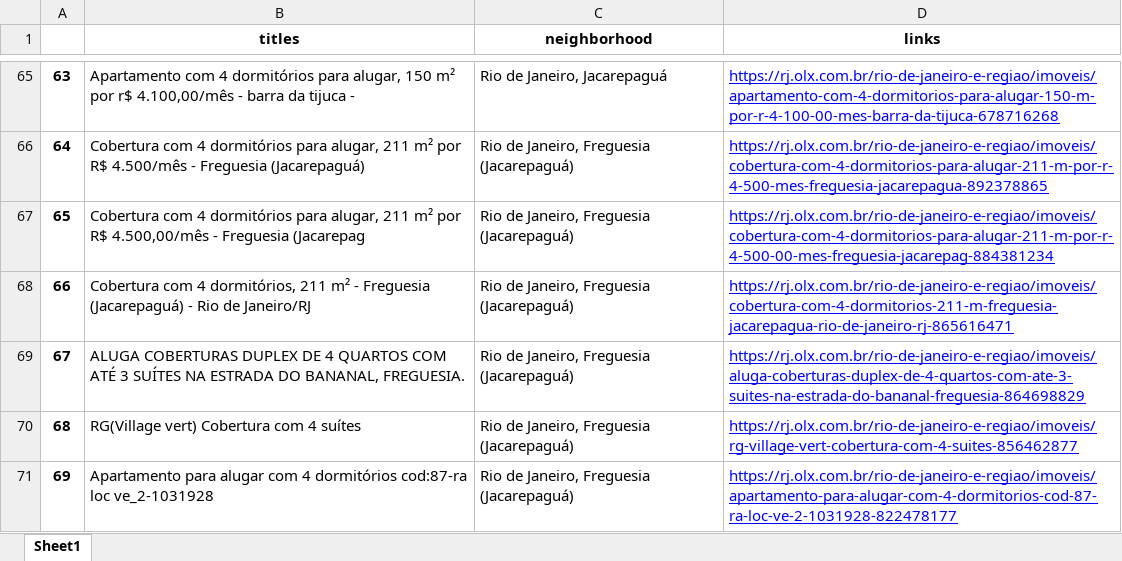
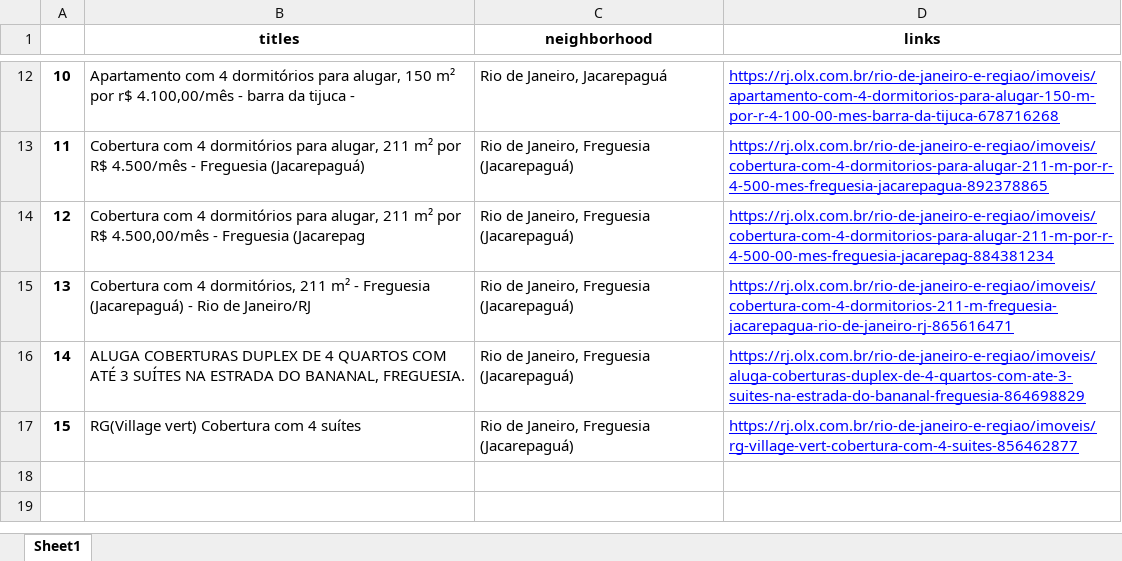
Before and after one commit to davibelo/python-pro-bootcamp-2021, an Excel workbook: 02-intermediate/00-projects/33-OLXRealStateFinderBot/aptos.xlsx, sheet Sheet1, drawn as a sheet; only a part is shown, gaps mark what is left out; values as stored, in another font and other column widths than the file's, no borders; the diff covers the shown part only; the diff names each change by its address in the sheet, - before the commit and + after, or states it on an @@ line.

```diff
--- a/02-intermediate/00-projects/33-OLXRealStateFinderBot/aptos.xlsx (sheet Sheet1)
+++ b/02-intermediate/00-projects/33-OLXRealStateFinderBot/aptos.xlsx (sheet Sheet1)
@@ column A renumbered between rows 2 and 17 @@
-row 71: 69 | Apartamento para alugar com 4 dormitórios cod:87-ra loc ve_2-1031928 | Rio de Janeiro, Freguesia (Jacarepaguá) | https://rj.olx.com.br/rio-de-janeiro-e-regiao/imoveis/apartamento-para-alugar-com-4-dormitorios-cod-87-ra-loc-ve-2-1031928-822478177
```
Also changed, not shown: 53 removed rows elsewhere in this sheet, 6 other files.
